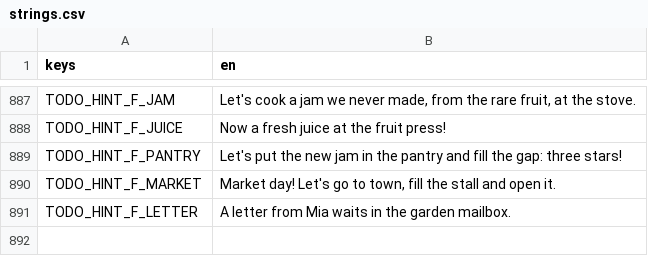
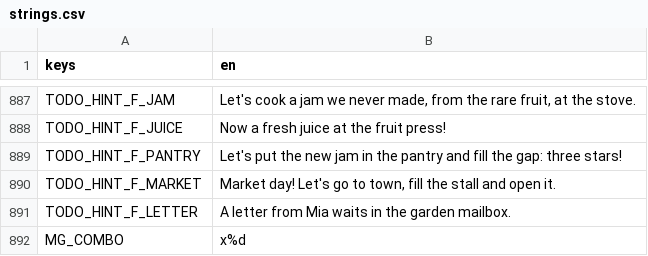
Before and after one commit to izzetemredemir/autumn-preserves, a CSV file: game/i18n/strings.csv, drawn as a sheet; only a part is shown, gaps mark what is left out; the diff names each change by its address in the sheet, - before the commit and + after, or states it on an @@ line.

Commit message:
feat(minigames): combos, swirls, squirts and puffs

```diff
--- a/game/i18n/strings.csv
+++ b/game/i18n/strings.csv
+row 892: MG_COMBO | x%d
```
Also changed, not shown: game/i18n/strings_tr.csv, 8 other files.
